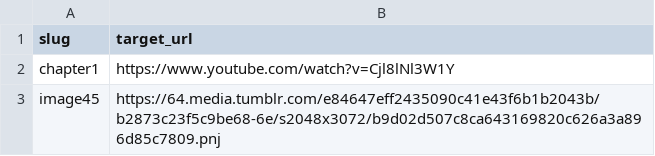
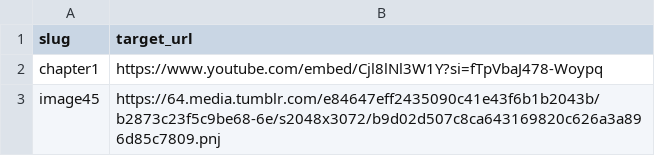
Before and after one commit to GOATIIItaca/GOATIIItaca.github.io, a CSV file: redirects.csv, drawn as a sheet.

Commit message:
Update redirects

```diff
--- a/redirects.csv
+++ b/redirects.csv
@@ -1,3 +1,3 @@
 slug,target_url
-chapter1,https://www.youtube.com/watch?v=Cjl8lNl3W1Y
+chapter1,https://www.youtube.com/embed/Cjl8lNl3W1Y?si=fTpVbaJ478-Woypq
 image45,https://64.media.tumblr.com/e84647eff2435090c41e43f6b1b2043b/b2873c23f5c9be68-6e/s2048x3072/b9d02d507c8ca643169820c626a3a896d85c7809.pnj
```
Also changed, not shown: 1 other file.
